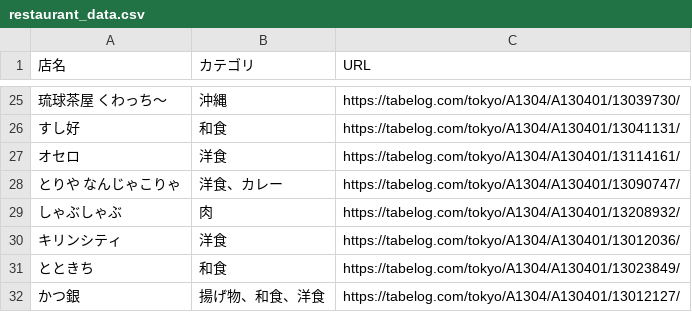
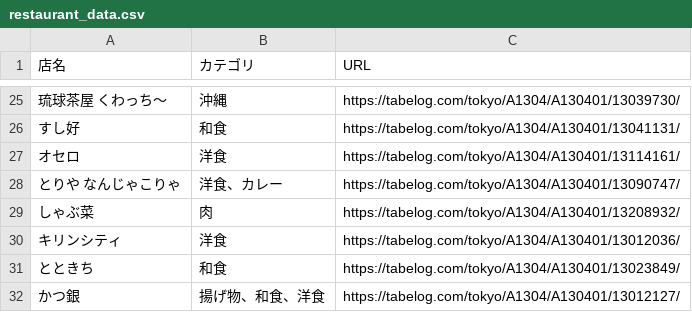
Before and after one commit to Kackie/vue_csvReader, a CSV file: restaurant_data.csv, drawn as a sheet; only a part is shown, gaps mark what is left out; the diff names each change by its address in the sheet, - before the commit and + after, or states it on an @@ line.

Commit message:
店名変更

```diff
--- a/restaurant_data.csv
+++ b/restaurant_data.csv
-A29 (店名): しゃぶしゃぶ
+A29 (店名): しゃぶ菜
```
